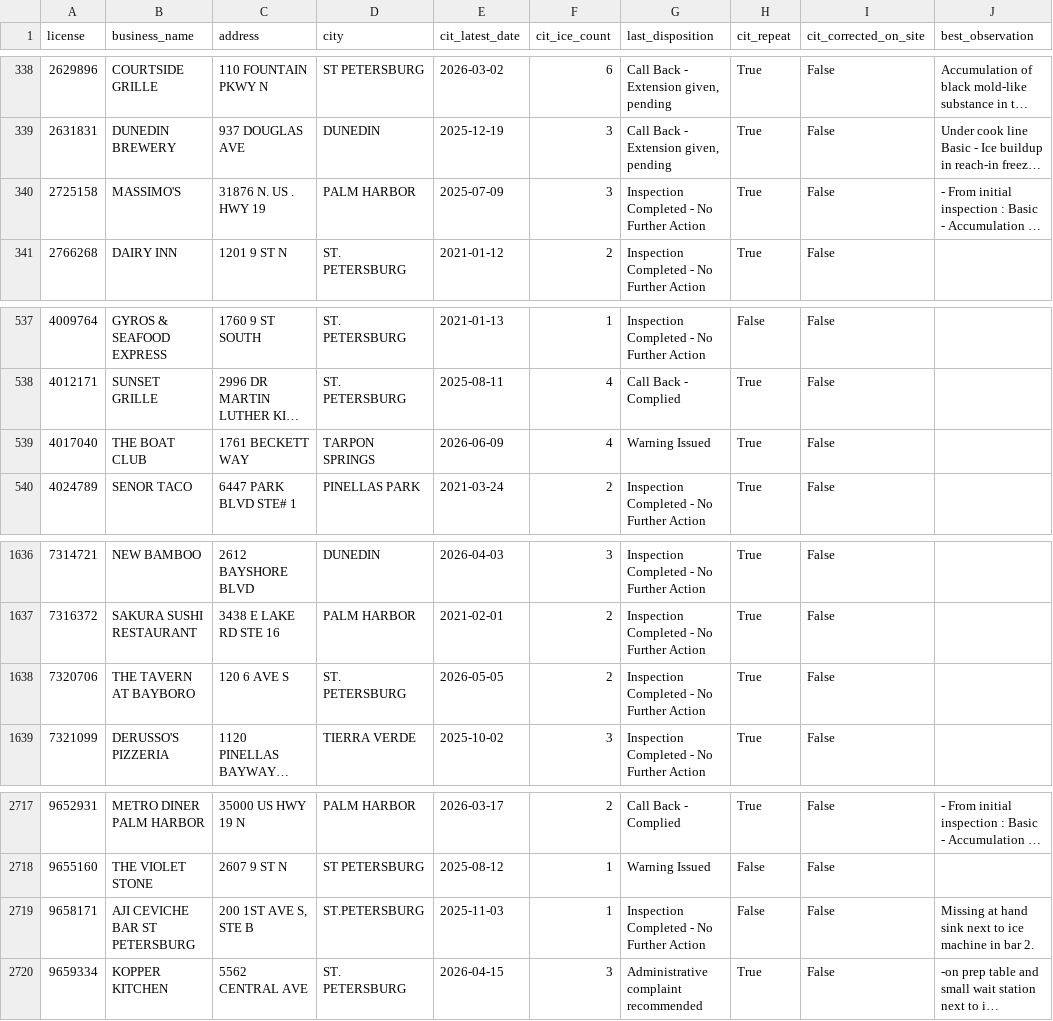
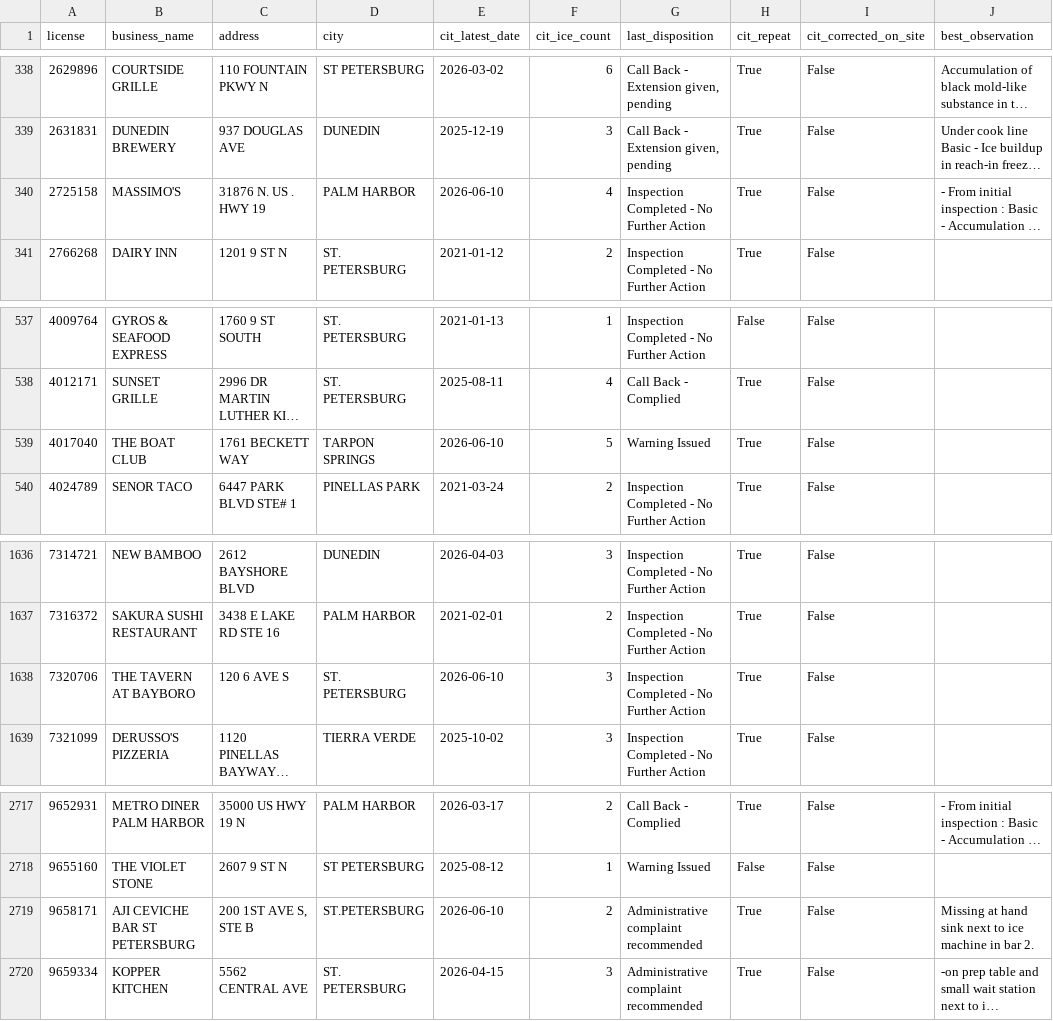
Before and after one commit to pinellasiceco/Pinellasiceco, a CSV file: ice_citation_by_business.csv, drawn as a sheet; only a part is shown, gaps mark what is left out; long unchanged cells end in …; the diff names each change by its address in the sheet, - before the commit and + after, or states it on an @@ line.

```diff
--- a/ice_citation_by_business.csv
+++ b/ice_citation_by_business.csv
-E340 (cit_latest_date): 2025-07-09
+E340 (cit_latest_date): 2026-06-10
-F340 (cit_ice_count): 3
+F340 (cit_ice_count): 4
-E539 (cit_latest_date): 2026-06-09
+E539 (cit_latest_date): 2026-06-10
-F539 (cit_ice_count): 4
+F539 (cit_ice_count): 5
-E1638 (cit_latest_date): 2026-05-05
+E1638 (cit_latest_date): 2026-06-10
-F1638 (cit_ice_count): 2
+F1638 (cit_ice_count): 3
-E2719 (cit_latest_date): 2025-11-03
+E2719 (cit_latest_date): 2026-06-10
-F2719 (cit_ice_count): 1
+F2719 (cit_ice_count): 2
-G2719 (last_disposition): Inspection Completed - No Further Action
+G2719 (last_disposition): Administrative complaint recommended
-H2719 (cit_repeat): False
+H2719 (cit_repeat): True
```
Also changed, not shown: 5 other files.
